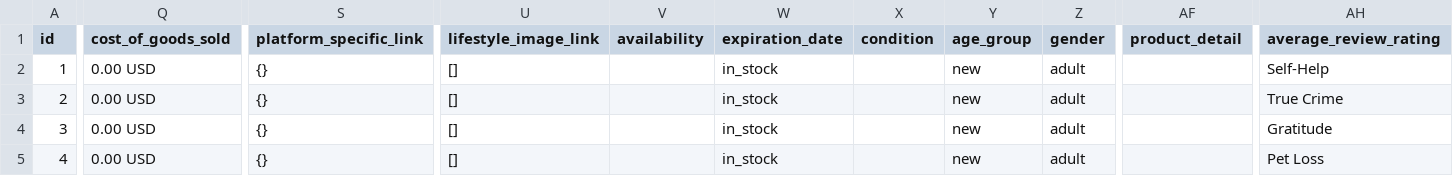
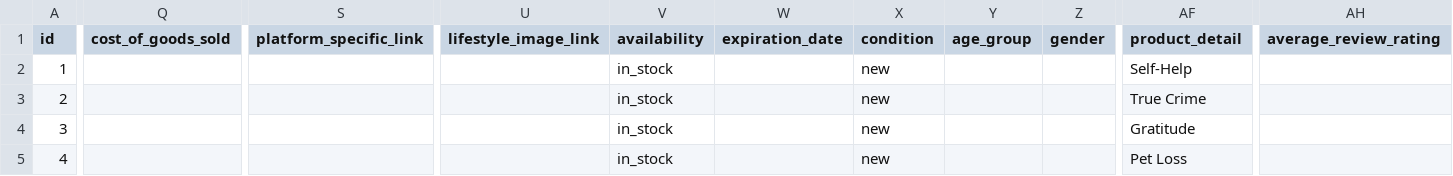
Before and after one commit to MariusGithub13/my-books-catalog, a CSV file: marius-andronie-books.csv, drawn as a sheet; only a part is shown, gaps mark what is left out; the diff covers the shown part only; the diff names each change by its address in the sheet, - before the commit and + after, or states it on an @@ line.

Commit message:
Add files via upload

```diff
--- a/marius-andronie-books.csv
+++ b/marius-andronie-books.csv
-Q2:Q5 (cost_of_goods_sold): 0.00 USD
+Q2:Q5 (cost_of_goods_sold): (empty)
-S2:S5 (platform_specific_link): {}
+S2:S5 (platform_specific_link): (empty)
-U2:U5 (lifestyle_image_link): []
+U2:U5 (lifestyle_image_link): (empty)
-V2:V5 (availability): (empty)
+V2:V5 (availability): in_stock
-W2:W5 (expiration_date): in_stock
+W2:W5 (expiration_date): (empty)
-X2:X5 (condition): (empty)
+X2:X5 (condition): new
-Y2:Y5 (age_group): new
+Y2:Y5 (age_group): (empty)
-Z2:Z5 (gender): adult
+Z2:Z5 (gender): (empty)
-AF2 (product_detail): (empty)
+AF2 (product_detail): Self-Help
-AH2 (average_review_rating): Self-Help
+AH2 (average_review_rating): (empty)
-AF3 (product_detail): (empty)
+AF3 (product_detail): True Crime
-AH3 (average_review_rating): True Crime
+AH3 (average_review_rating): (empty)
-AF4 (product_detail): (empty)
+AF4 (product_detail): Gratitude
-AH4 (average_review_rating): Gratitude
+AH4 (average_review_rating): (empty)
-AF5 (product_detail): (empty)
+AF5 (product_detail): Pet Loss
-AH5 (average_review_rating): Pet Loss
+AH5 (average_review_rating): (empty)
```
Also changed, not shown: 94 edited cells elsewhere in this file.
